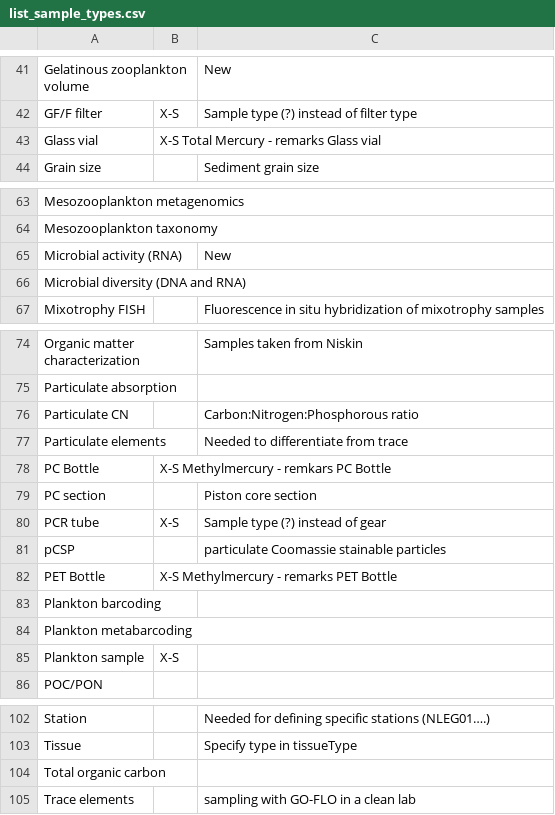
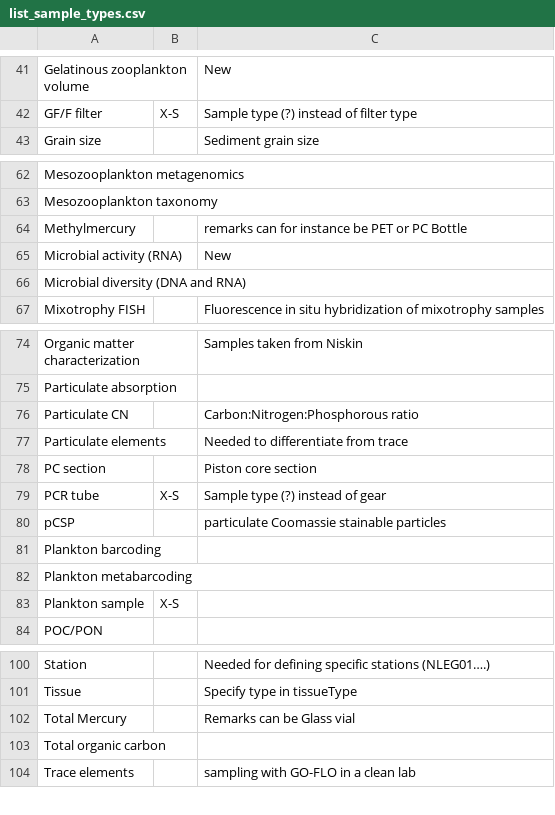
Before and after one commit to umeldt/darwinsheet, a CSV file: config/list_sample_types.csv, drawn as a sheet; only a part is shown, gaps mark what is left out.

```diff
--- a/config/list_sample_types.csv
+++ b/config/list_sample_types.csv
@@ -42,3 +42,2 @@ Gelatinous zooplankton volume,,New
 GF/F filter,X-S,Sample type (?) instead of filter type
-Glass vial,X-S Total Mercury - remarks Glass vial,
 Grain size,, Sediment grain size
@@ -64,2 +63,3 @@ Mesozooplankton metagenomics,,
 Mesozooplankton taxonomy,,
+Methylmercury,, remarks can for instance be PET or PC Bottle,
 Microbial activity (RNA) ,,New
@@ -77,3 +77,2 @@ Particulate CN,,Carbon:Nitrogen:Phosphorous ratio
 Particulate elements,, Needed to differentiate from trace
-PC Bottle,X-S Methylmercury - remkars PC Bottle,
 PC section,,Piston core section
@@ -81,3 +80,2 @@ PCR tube,X-S,Sample type (?) instead of gear
 pCSP,,particulate Coomassie stainable particles
-PET Bottle,X-S Methylmercury - remarks PET Bottle ,
 Plankton barcoding,,
@@ -103,2 +101,3 @@ Station,,Needed for defining specific stations (NLEG01….)
 Tissue,, Specify type in tissueType
+Total Mercury,, Remarks can be Glass vial
 Total organic carbon,,
```
Also changed, not shown: config/list_gear_types.csv.
